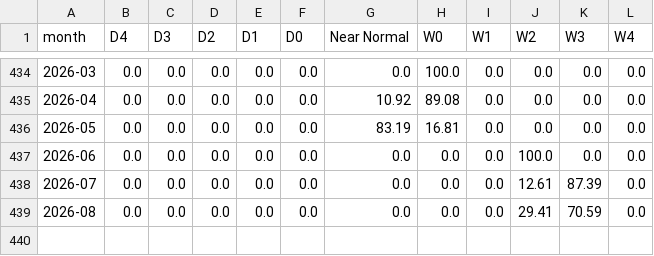
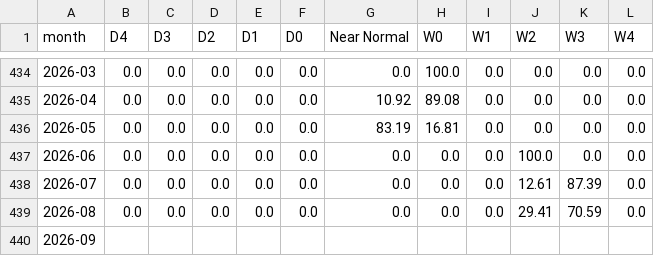
Before and after one commit to cherryleh/panaewa, a CSV file: spi3_distribution_panaewa.csv, drawn as a sheet; only a part is shown, gaps mark what is left out.

Commit message:
Deploying to gh-pages from @ cherryleh/panaewa@4194103d221b1734b3180c0e319bc4a2f034339e 🚀

```diff
--- a/spi3_distribution_panaewa.csv
+++ b/spi3_distribution_panaewa.csv
@@ -439 +439,2 @@ month,D4,D3,D2,D1,D0,Near Normal,W0,W1,W2,W3,W4
 2026-08,0.0,0.0,0.0,0.0,0.0,0.0,0.0,0.0,29.41,70.59,0.0
+2026-09,,,,,,,,,,,
```
Also changed, not shown: rainfall_daily_1990_present.csv, 6 other files.
